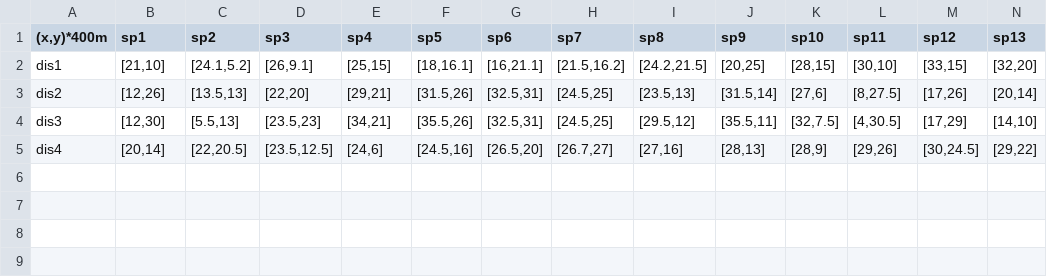
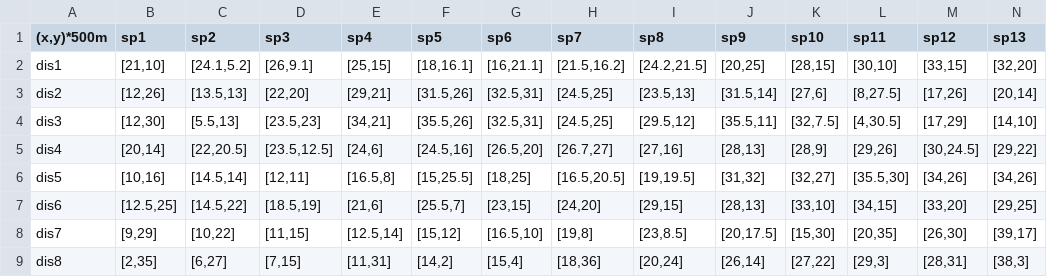
Before and after one commit to beautifualday/robot, a CSV file: distribution.csv, drawn as a sheet; only a part is shown; rows hold the shown columns only; the diff names each change by its address in the sheet, - before the commit and + after, or states it on an @@ line.

Commit message:
Add files via upload

```diff
--- a/distribution.csv
+++ b/distribution.csv
-A1: (x,y)*400m
+A1: (x,y)*500m
+row 6: dis5 | [10,16] | [14.5,14] | [12,11] | [16.5,8] | [15,25.5] | [18,25] | [16.5,20.5] | [19,19.5] | [31,32] | [32,27] | [35.5,30] | [34,26] | [34,26]
+row 7: dis6 | [12.5,25] | [14.5,22] | [18.5,19] | [21,6] | [25.5,7] | [23,15] | [24,20] | [29,15] | [28,13] | [33,10] | [34,15] | [33,20] | [29,25]
+row 8: dis7 | [9,29] | [10,22] | [11,15] | [12.5,14] | [15,12] | [16.5,10] | [19,8] | [23,8.5] | [20,17.5] | [15,30] | [20,35] | [26,30] | [39,17]
+row 9: dis8 | [2,35] | [6,27] | [7,15] | [11,31] | [14,2] | [15,4] | [18,36] | [20,24] | [26,14] | [27,22] | [29,3] | [28,31] | [38,3]
```
